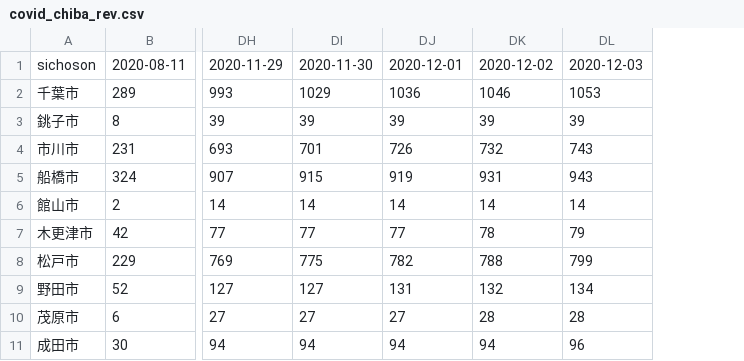
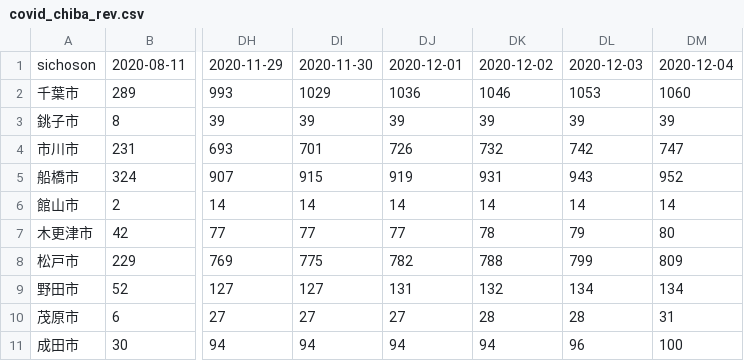
Before and after one commit to fusion0202/RScript, a CSV file: covid_chiba_rev.csv, drawn as a sheet; only a part is shown, gaps mark what is left out; the diff names each change by its address in the sheet, - before the commit and + after, or states it on an @@ line.

Commit message:
Update covid_chiba_rev.csv

```diff
--- a/covid_chiba_rev.csv
+++ b/covid_chiba_rev.csv
+column DM, rows 1-11: 2020-12-04 | 1060 | 39 | 747 | 952 | 14 | 80 | 809 | 134 | 31 | 100
-DL4: 743
+DL4: 742
```
